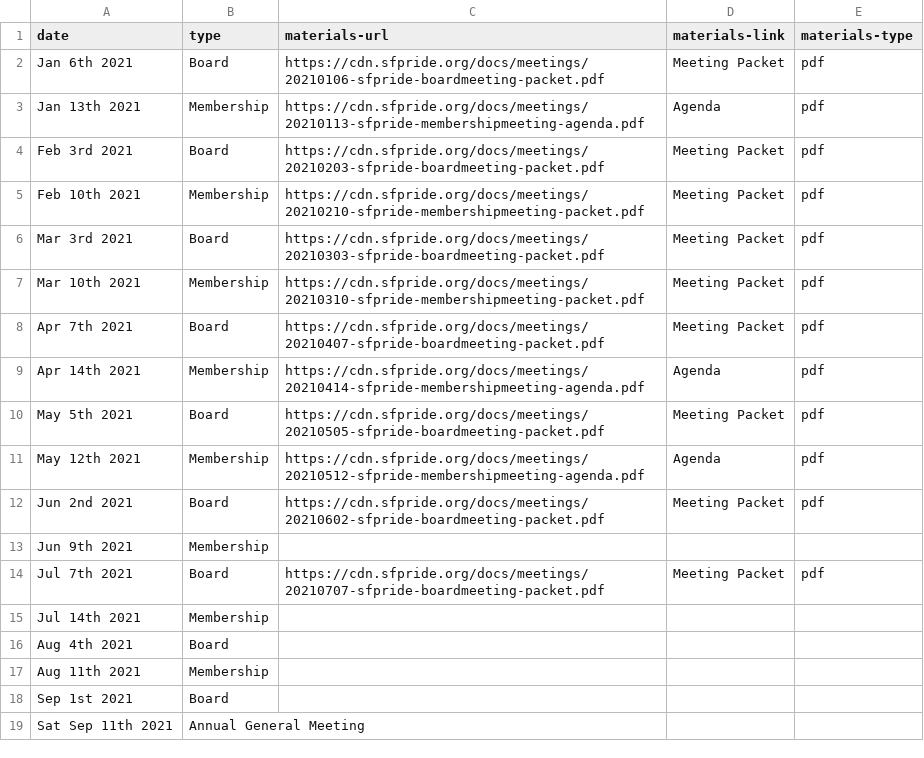
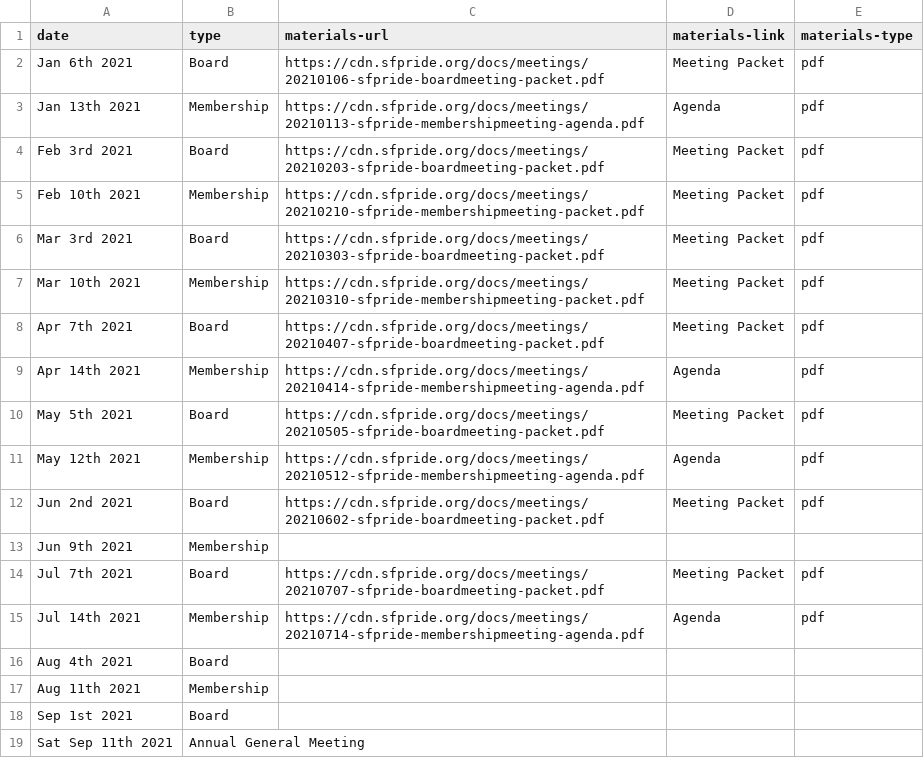
Before and after one commit to sfpride/members, a CSV file: _data/calendar.csv, drawn as a sheet.

Commit message:
add july general meeting agenda

```diff
--- a/_data/calendar.csv
+++ b/_data/calendar.csv
@@ -14,3 +14,3 @@ Jun 9th 2021, Membership,
 Jul 7th 2021, Board, https://cdn.sfpride.org/docs/meetings/20210707-sfpride-boardmeeting-packet.pdf, Meeting Packet, pdf
-Jul 14th 2021, Membership
+Jul 14th 2021, Membership, https://cdn.sfpride.org/docs/meetings/20210714-sfpride-membershipmeeting-agenda.pdf, Agenda, pdf
 Aug 4th 2021, Board
```
Also changed, not shown: 1 other file.
